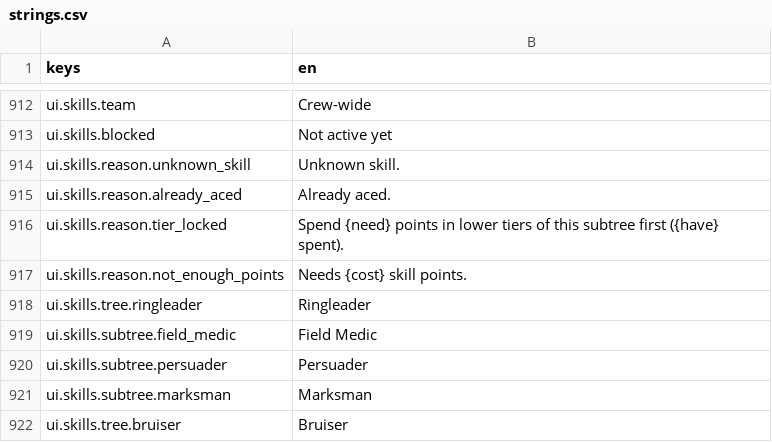
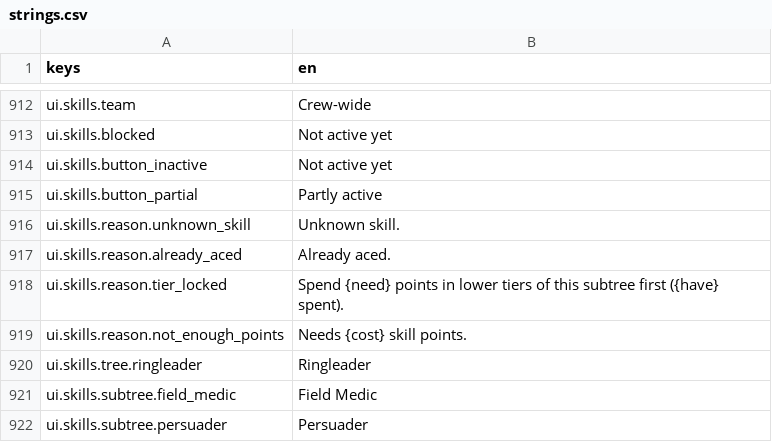
Before and after one commit to LeviticusFigglebottom/Claude-N-Capers, a CSV file: game/content/data/strings/strings.csv, drawn as a sheet; only a part is shown, gaps mark what is left out; the shorter side is filled out with more unchanged rows; the diff names each change by its address in the sheet, - before the commit and + after, or states it on an @@ line.

```diff
--- a/game/content/data/strings/strings.csv
+++ b/game/content/data/strings/strings.csv
+row 914: ui.skills.button_inactive | Not active yet
+row 915: ui.skills.button_partial | Partly active
```
Also changed, not shown: 9 other files.
